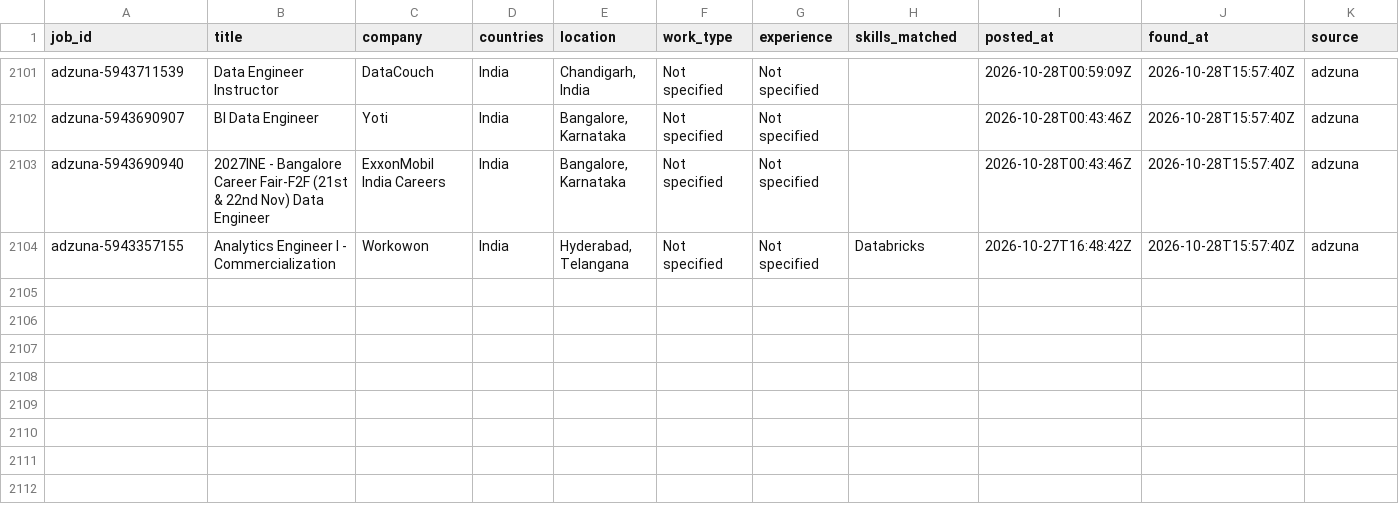
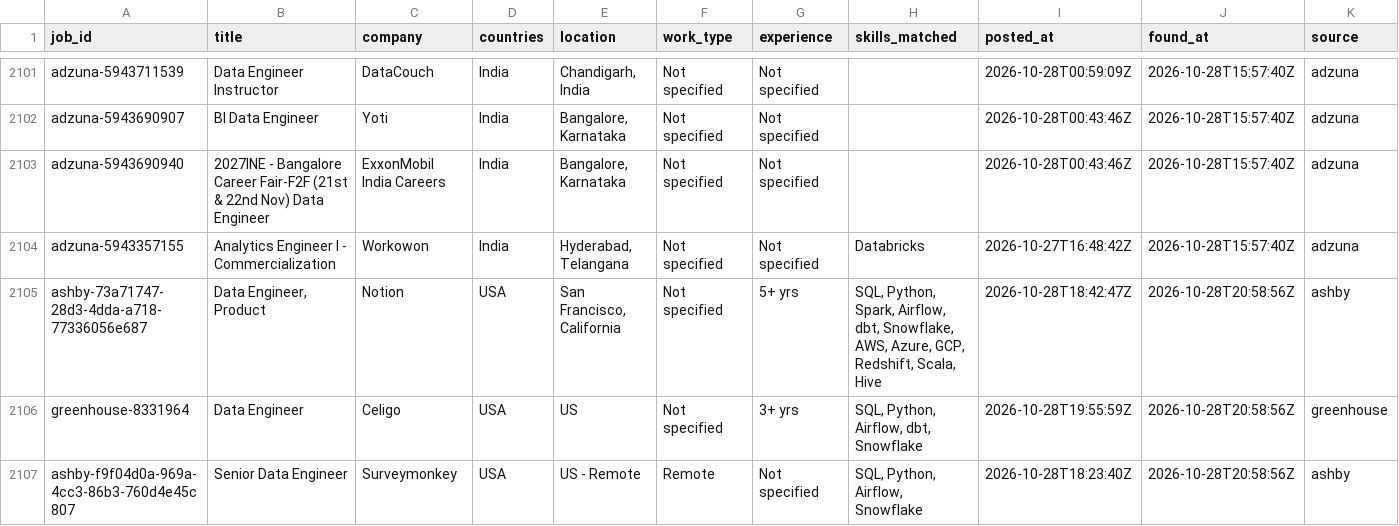
Before and after one commit to VenkyReddy09/job-hunter, a CSV file: data/jobs.csv, drawn as a sheet; only a part is shown, gaps mark what is left out; rows hold the shown columns only; the diff names each change by its address in the sheet, - before the commit and + after, or states it on an @@ line.

```diff
--- a/data/jobs.csv
+++ b/data/jobs.csv
+row 2105: ashby-73a71747-28d3-4dda-a718-77336056e687 | Data Engineer, Product | Notion | USA | San Francisco, California | Not specified | 5+ yrs | SQL, Python, Spark, Airflow, dbt, Snowflake, AWS, Azure, GCP, Redshift, Scala, Hive | 2026-10-28T18:42:47Z | 2026-10-28T20:58:56Z | ashby
+row 2106: greenhouse-8331964 | Data Engineer | Celigo | USA | US | Not specified | 3+ yrs | SQL, Python, Airflow, dbt, Snowflake | 2026-10-28T19:55:59Z | 2026-10-28T20:58:56Z | greenhouse
+row 2107: ashby-f9f04d0a-969a-4cc3-86b3-760d4e45c807 | Senior Data Engineer | Surveymonkey | USA | US - Remote | Remote | Not specified | SQL, Python, Airflow, Snowflake | 2026-10-28T18:23:40Z | 2026-10-28T20:58:56Z | ashby
```
Also changed, not shown: jobs/2026-10-28/USA.csv, 1 other file.
